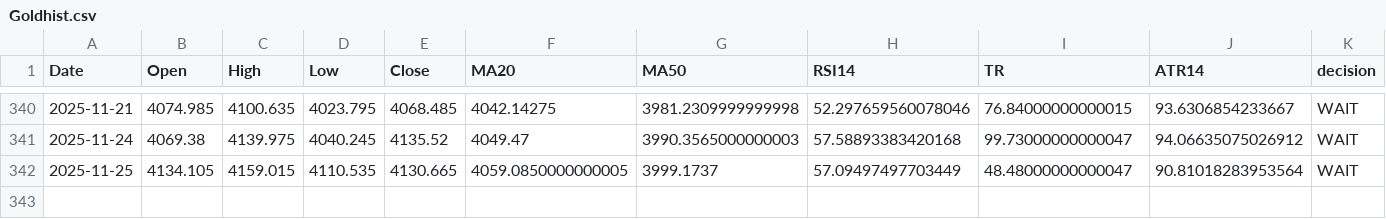
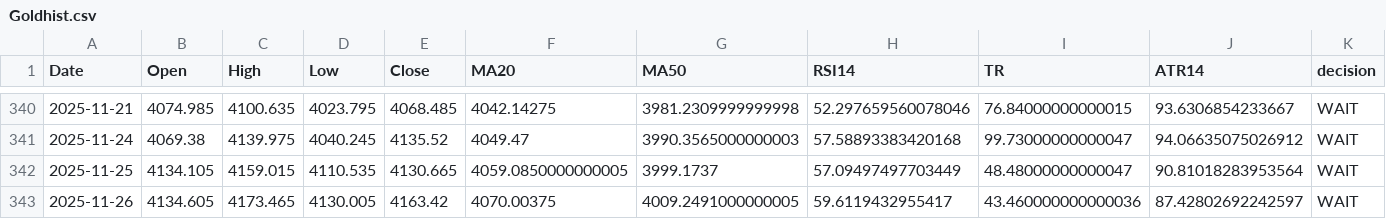
Before and after one commit to Hamidjourney/gold-decision, a CSV file: data/Goldhist.csv, drawn as a sheet; only a part is shown, gaps mark what is left out; rows hold the shown columns only; the diff names each change by its address in the sheet, - before the commit and + after, or states it on an @@ line.

```diff
--- a/data/Goldhist.csv
+++ b/data/Goldhist.csv
+row 343: 2025-11-26 | 4134.605 | 4173.465 | 4130.005 | 4163.42 | 4070.00375 | 4009.2491000000005 | 59.6119432955417 | 43.460000000000036 | 87.42802692242597 | WAIT
```
Also changed, not shown: 1 other file.
